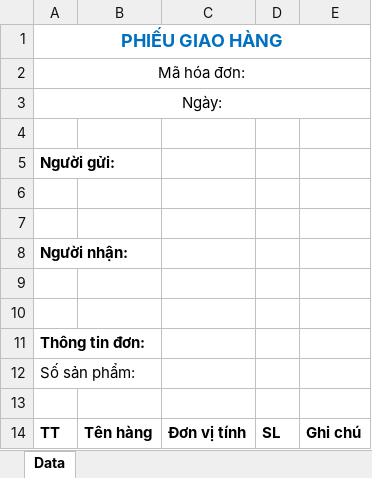
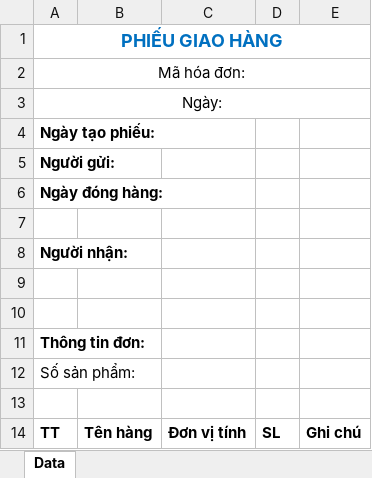
Before and after one commit to szen7dev/trixgo-cbs-micro, an Excel workbook: files/templates/excels/accounting_voucher_detail_2.xlsx, sheet Data, drawn as a sheet; values as stored, in another font and other column widths than the file's, no borders; charts and pictures not drawn; the diff names each change by its address in the sheet, - before the commit and + after, or states it on an @@ line.

```diff
--- a/files/templates/excels/accounting_voucher_detail_2.xlsx (sheet Data)
+++ b/files/templates/excels/accounting_voucher_detail_2.xlsx (sheet Data)
-A4: (empty)
+A4: Ngày tạo phiếu:
-A6: (empty)
+A6: Ngày đóng hàng:
```
Also changed, not shown: 1 other file.
